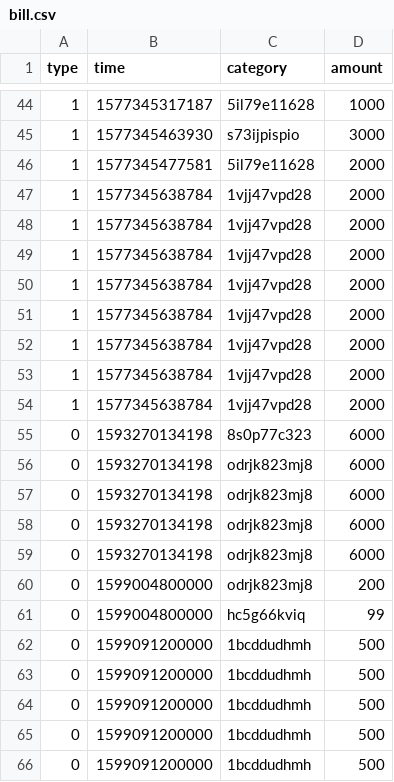
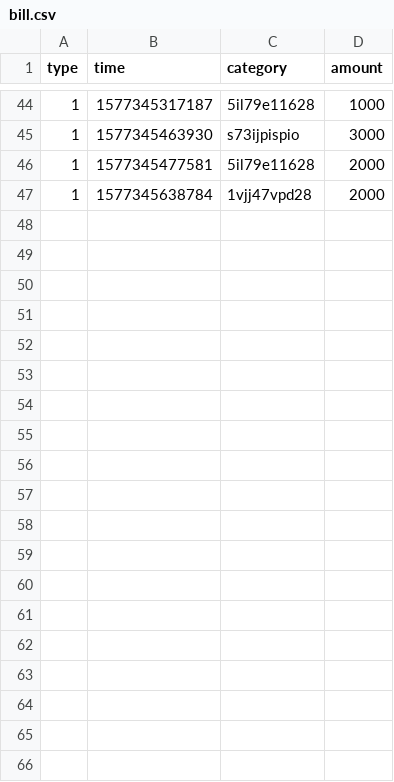
Before and after one commit to zhongyangxun/pocket-book, a CSV file: server/data/bill.csv, drawn as a sheet; only a part is shown, gaps mark what is left out; the diff covers the shown part only.

Commit message:
Reset bill data

```diff
--- a/server/data/bill.csv
+++ b/server/data/bill.csv
@@ -47,20 +47 @@ type,time,category,amount
 1,1577345638784,1vjj47vpd28,2000
-1,1577345638784,1vjj47vpd28,2000
-1,1577345638784,1vjj47vpd28,2000
-1,1577345638784,1vjj47vpd28,2000
-1,1577345638784,1vjj47vpd28,2000
-1,1577345638784,1vjj47vpd28,2000
-1,1577345638784,1vjj47vpd28,2000
-1,1577345638784,1vjj47vpd28,2000
-0,1593270134198,8s0p77c323,6000
-0,1593270134198,odrjk823mj8,6000
-0,1593270134198,odrjk823mj8,6000
-0,1593270134198,odrjk823mj8,6000
-0,1593270134198,odrjk823mj8,6000
-0,1599004800000,odrjk823mj8,200
-0,1599004800000,hc5g66kviq,99
-0,1599091200000,1bcddudhmh,500
-0,1599091200000,1bcddudhmh,500
-0,1599091200000,1bcddudhmh,500
-0,1599091200000,1bcddudhmh,500
-0,1599091200000,1bcddudhmh,500
```
Also changed, not shown: 15 removed rows elsewhere in this file.
